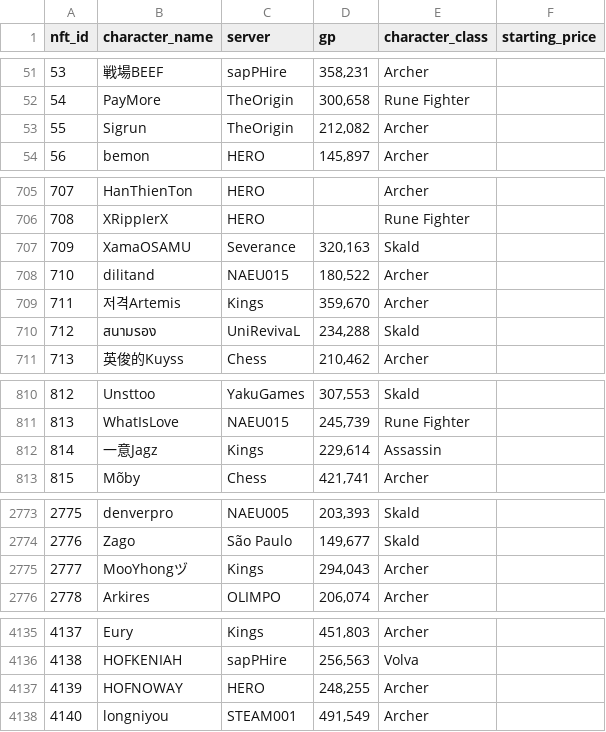
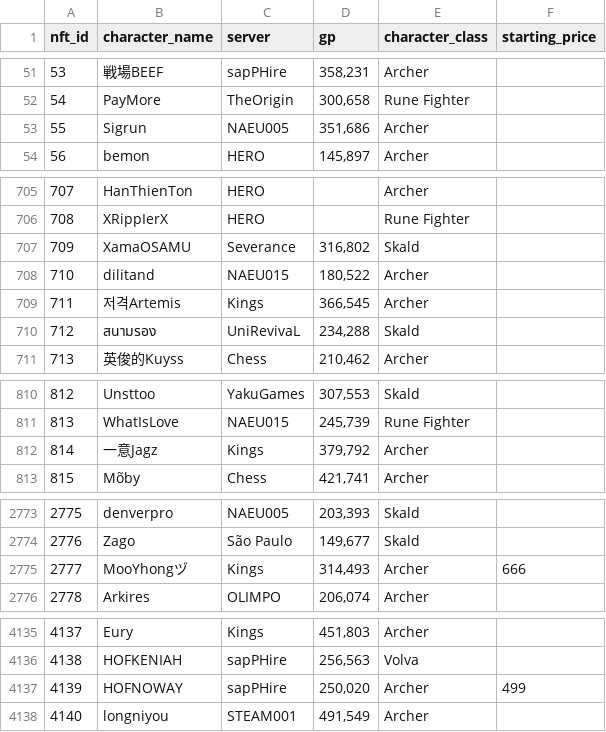
Before and after one commit to lyurgg/ymir-nft-character-search, a CSV file: characters.csv, drawn as a sheet; only a part is shown, gaps mark what is left out; the diff covers the shown part only.

```diff
--- a/characters.csv
+++ b/characters.csv
@@ -52,3 +52,3 @@ nft_id,character_name,server,gp,character_class,starting_price
 54,PayMore,TheOrigin,"300,658",Rune Fighter,
-55,Sigrun,TheOrigin,"212,082",Archer,
+55,Sigrun,NAEU005,"351,686",Archer,
 56,bemon,HERO,"145,897",Archer,
@@ -706,5 +706,5 @@ nft_id,character_name,server,gp,character_class,starting_price
 708,XRippIerX,HERO,,Rune Fighter,
-709,XamaOSAMU,Severance,"320,163",Skald,
+709,XamaOSAMU,Severance,"316,802",Skald,
 710,dilitand,NAEU015,"180,522",Archer,
-711,저격Artemis,Kings,"359,670",Archer,
+711,저격Artemis,Kings,"366,545",Archer,
 712,สนามรอง,UniRevivaL,"234,288",Skald,
@@ -811,3 +811,3 @@ nft_id,character_name,server,gp,character_class,starting_price
 813,WhatIsLove,NAEU015,"245,739",Rune Fighter,
-814,一意Jagz,Kings,"229,614",Assassin,
+814,一意Jagz,Kings,"379,792",Archer,
 815,Mõby,Chess,"421,741",Archer,
@@ -2774,3 +2774,3 @@ nft_id,character_name,server,gp,character_class,starting_price
 2776,Zago,São Paulo,"149,677",Skald,
-2777,MooYhongヅ,Kings,"294,043",Archer,
+2777,MooYhongヅ,Kings,"314,493",Archer,666
 2778,Arkires,OLIMPO,"206,074",Archer,
@@ -4136,3 +4136,3 @@ nft_id,character_name,server,gp,character_class,starting_price
 4138,HOFKENIAH,sapPHire,"256,563",Volva,
-4139,HOFNOWAY,HERO,"248,255",Archer,
+4139,HOFNOWAY,sapPHire,"250,020",Archer,499
 4140,longniyou,STEAM001,"491,549",Archer,
```
Also changed, not shown: 4 added rows and 72 edited cells elsewhere in this file, 28 other files.
